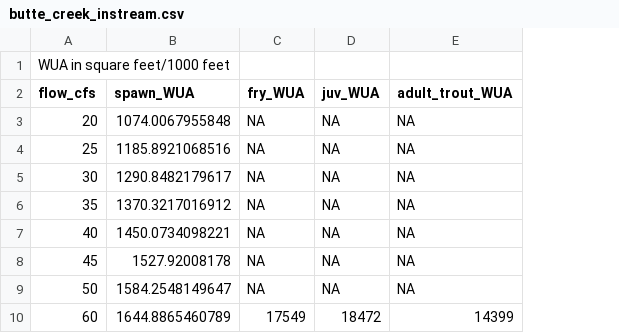
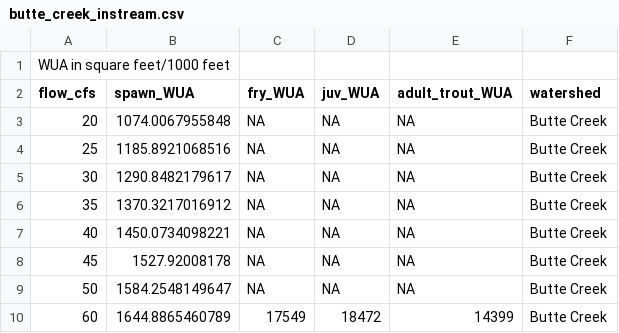
Before and after one commit to FlowWest/cvpiaHabitat, a CSV file: data-raw/butte_creek_instream.csv, drawn as a sheet; only a part is shown; the diff names each change by its address in the sheet, - before the commit and + after, or states it on an @@ line.

Commit message:
more instream

```diff
--- a/data-raw/butte_creek_instream.csv
+++ b/data-raw/butte_creek_instream.csv
+column F (watershed), rows 3-10: all Butte Creek
```
Also changed, not shown: data-raw/calaveras_river_instream.csv, data-raw/cottonwood_creek_instream.csv, 8 other files.
